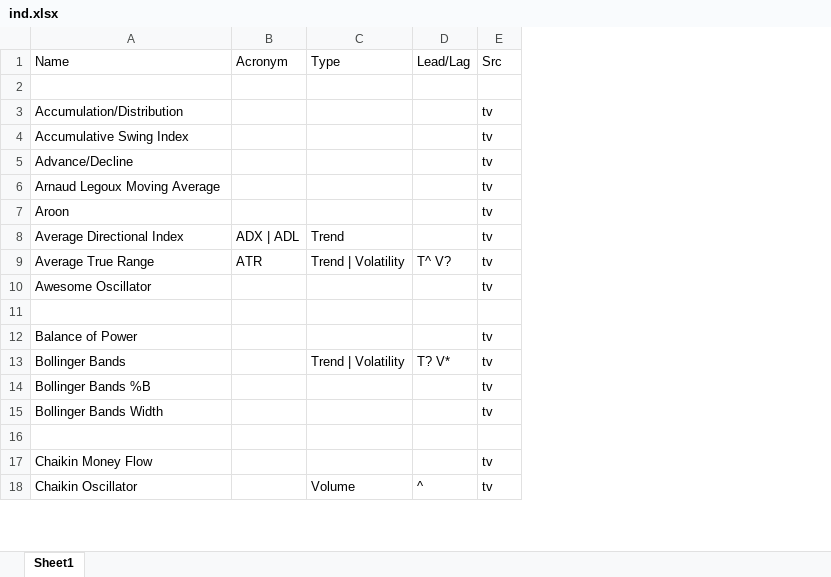
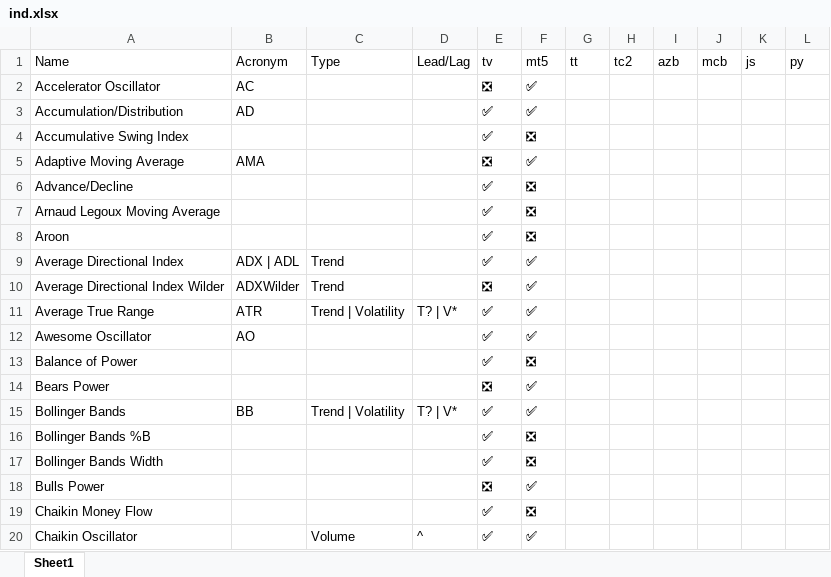
Before and after one commit to m-ahmadi/exref-pre-rewrite, an Excel workbook: tekal/ind.xlsx, sheet Sheet1, drawn as a sheet; only a part is shown; values as stored, in another font and other column widths than the file's, no borders; table styles not drawn; removed rows and columns are numbered as before the commit, all else as after; the diff covers the shown part only; the diff names each change by its address in the sheet, - before the commit and + after, or states it on an @@ line.

```diff
--- a/tekal/ind.xlsx (sheet Sheet1)
+++ b/tekal/ind.xlsx (sheet Sheet1)
-column E, rows 1-10: Src |  | tv | tv | tv | tv | tv | tv | tv | tv; rows 12-18: tv | tv | tv | tv |  | tv | tv
+column E, rows 1-4: tv | ❎ | ✅ | ✅; rows 6-9: all ✅; rows 11-13: all ✅; rows 15-20: ✅ | ✅ | ✅ | ❎ | ✅ | ✅
+column F, rows 1-4: mt5 | ✅ | ✅ | ❎; rows 6-9: ❎ | ❎ | ❎ | ✅; rows 11-13: ✅ | ✅ | ❎; rows 15-20: ✅ | ❎ | ❎ | ✅ | ❎ | ✅
+column G, row 1: tt
+column H, row 1: tc2
+column I, row 1: azb
+column J, row 1: mcb
+column K, row 1: js
+column L, row 1: py
-row 2: (empty)
+row 2: Accelerator Oscillator | AC |  |  | ❎ | ✅
-B3: (empty)
+B3: AD
+row 5: Adaptive Moving Average | AMA |  |  | ❎ | ✅
+row 10: Average Directional Index Wilder | ADXWilder | Trend |  | ❎ | ✅
-D11: T^ V?
+D11: T? | V*
-B12: (empty)
+B12: AO
-row 11: (empty)
+row 14: Bears Power |  |  |  | ❎ | ✅
-B15: (empty)
+B15: BB
-D15: T? V*
+D15: T? | V*
-row 18: (empty)
+row 18: Bulls Power |  |  |  | ❎ | ✅
```
Also changed, not shown: 5 added rows, 13 removed rows and 39 edited cells elsewhere in this sheet, 5 other files.
